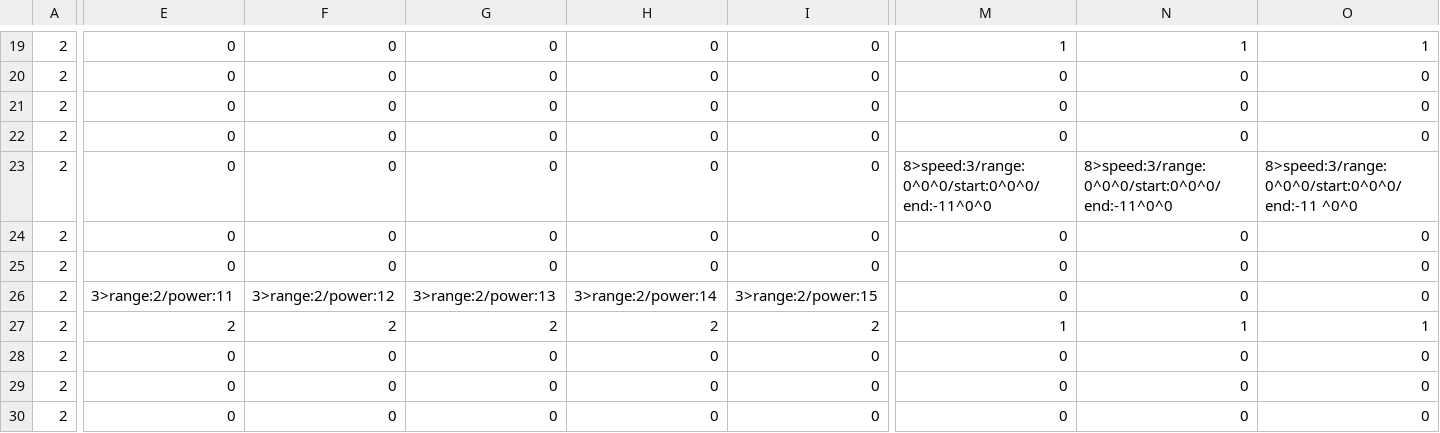
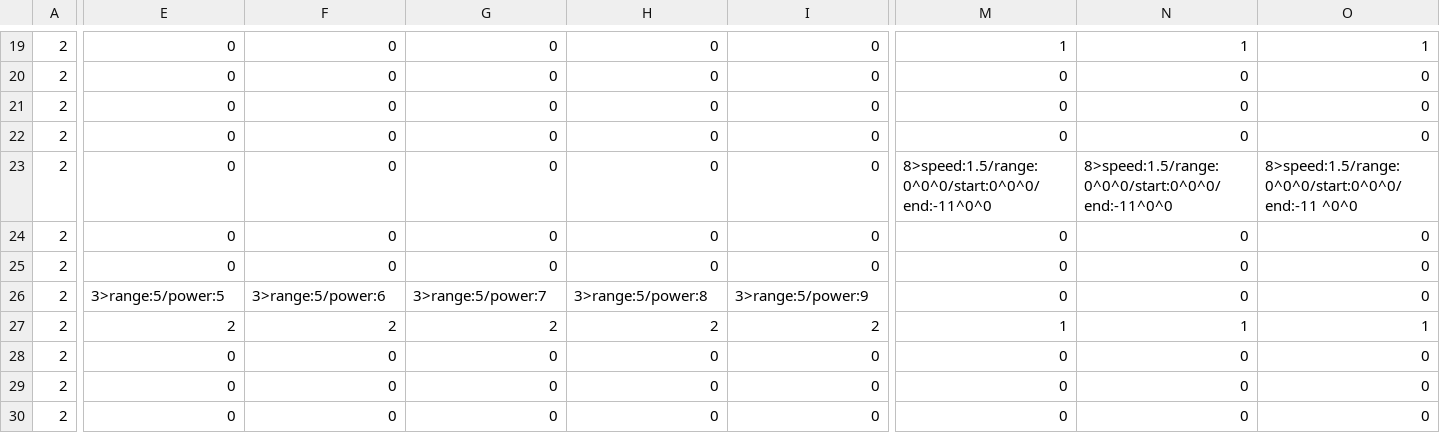
Before and after one commit to Roni2032/202410_BlastJump, a CSV file: media/Maps/Stage03.csv, drawn as a sheet; only a part is shown, gaps mark what is left out; the diff covers the shown part only; the diff names each change by its address in the sheet, - before the commit and + after, or states it on an @@ line.

Commit message:
数値修正

```diff
--- a/media/Maps/Stage03.csv
+++ b/media/Maps/Stage03.csv
-M23: 8>speed:3/range:0^0^0/start:0^0^0/end:-11^0^0
+M23: 8>speed:1.5/range:0^0^0/start:0^0^0/end:-11^0^0
-N23: 8>speed:3/range:0^0^0/start:0^0^0/end:-11^0^0
+N23: 8>speed:1.5/range:0^0^0/start:0^0^0/end:-11^0^0
-O23: 8>speed:3/range:0^0^0/start:0^0^0/end:-11 ^0^0
+O23: 8>speed:1.5/range:0^0^0/start:0^0^0/end:-11 ^0^0
-E26: 3>range:2/power:11
+E26: 3>range:5/power:5
-F26: 3>range:2/power:12
+F26: 3>range:5/power:6
-G26: 3>range:2/power:13
+G26: 3>range:5/power:7
-H26: 3>range:2/power:14
+H26: 3>range:5/power:8
-I26: 3>range:2/power:15
+I26: 3>range:5/power:9
```
Also changed, not shown: 1 edited cell elsewhere in this file.
